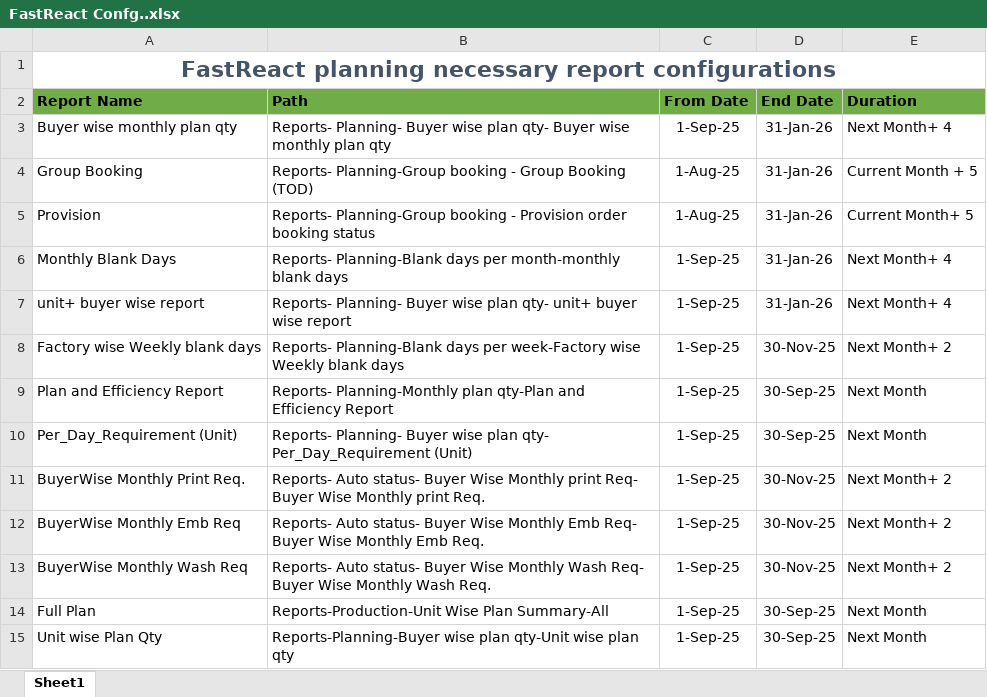
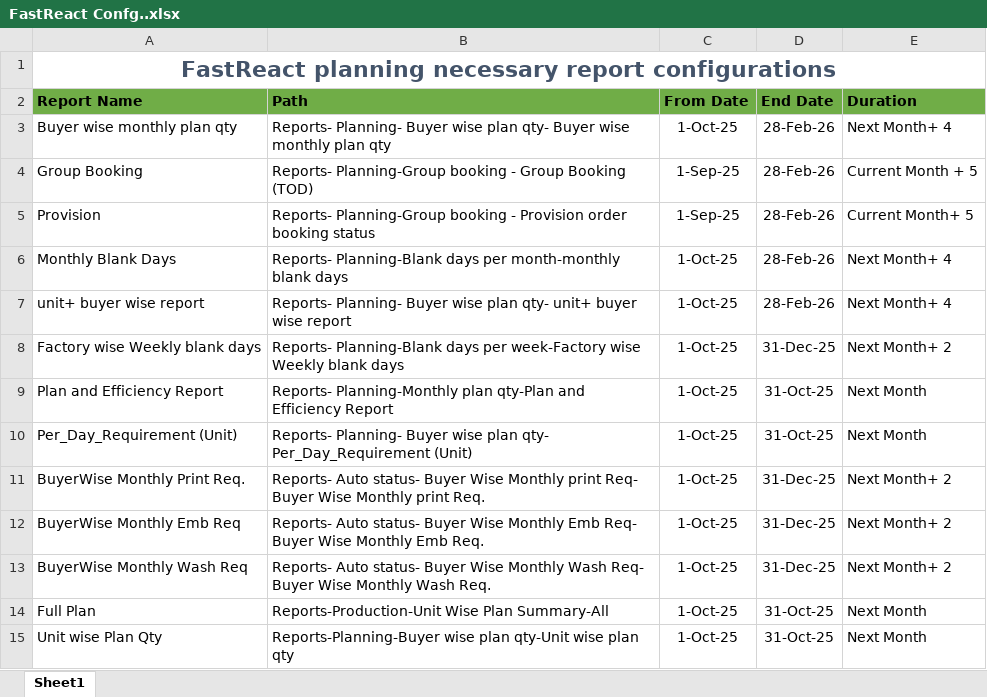
Before and after one commit to mahfuz-31/Capacity-Report, an Excel workbook: FastReact Confg..xlsx, sheet Sheet1, drawn as a sheet; values as stored, in another font and other column widths than the file's, no borders; the diff names each change by its address in the sheet, - before the commit and + after, or states it on an @@ line.

```diff
--- a/FastReact Confg..xlsx (sheet Sheet1)
+++ b/FastReact Confg..xlsx (sheet Sheet1)
-C3 (From Date): 1-Sep-25
+C3 (From Date): 1-Oct-25
-D3:D7 (End Date): 31-Jan-26
+D3:D7 (End Date): 28-Feb-26
-C4:C5 (From Date): 1-Aug-25
+C4:C5 (From Date): 1-Sep-25
-C6:C15 (From Date): 1-Sep-25
+C6:C15 (From Date): 1-Oct-25
-D8 (End Date): 30-Nov-25
+D8 (End Date): 31-Dec-25
-D9:D10 (End Date): 30-Sep-25
+D9:D10 (End Date): 31-Oct-25
-D11:D13 (End Date): 30-Nov-25
+D11:D13 (End Date): 31-Dec-25
-D14:D15 (End Date): 30-Sep-25
+D14:D15 (End Date): 31-Oct-25
```
Also changed, not shown: 19 other files.
